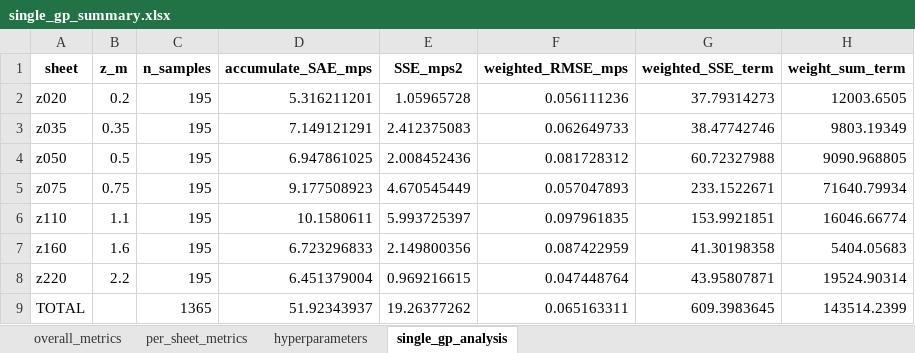
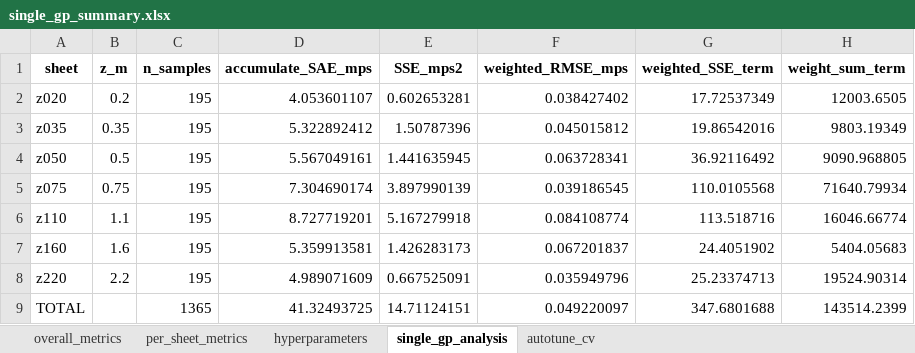
Before and after one commit to GH-X-ST/Nausicaa, an Excel workbook: 01_Thermal/B_results/Single_Fan_GP/single_gp_summary.xlsx, sheet single_gp_analysis, drawn as a sheet; values as stored, in another font and other column widths than the file's, no borders; the diff names each change by its address in the sheet, - before the commit and + after, or states it on an @@ line.

```diff
--- a/01_Thermal/B_results/Single_Fan_GP/single_gp_summary.xlsx (sheet single_gp_analysis)
+++ b/01_Thermal/B_results/Single_Fan_GP/single_gp_summary.xlsx (sheet single_gp_analysis)
+sheet tab: autotune_cv
-D2 (accumulate_SAE_mps): 5.316211201
+D2 (accumulate_SAE_mps): 4.053601107
-E2 (SSE_mps2): 1.05965728
+E2 (SSE_mps2): 0.602653281
-F2 (weighted_RMSE_mps): 0.056111236
+F2 (weighted_RMSE_mps): 0.038427402
-G2 (weighted_SSE_term): 37.79314273
+G2 (weighted_SSE_term): 17.72537349
-D3 (accumulate_SAE_mps): 7.149121291
+D3 (accumulate_SAE_mps): 5.322892412
-E3 (SSE_mps2): 2.412375083
+E3 (SSE_mps2): 1.50787396
-F3 (weighted_RMSE_mps): 0.062649733
+F3 (weighted_RMSE_mps): 0.045015812
-G3 (weighted_SSE_term): 38.47742746
+G3 (weighted_SSE_term): 19.86542016
-D4 (accumulate_SAE_mps): 6.947861025
+D4 (accumulate_SAE_mps): 5.567049161
-E4 (SSE_mps2): 2.008452436
+E4 (SSE_mps2): 1.441635945
-F4 (weighted_RMSE_mps): 0.081728312
+F4 (weighted_RMSE_mps): 0.063728341
-G4 (weighted_SSE_term): 60.72327988
+G4 (weighted_SSE_term): 36.92116492
-D5 (accumulate_SAE_mps): 9.177508923
+D5 (accumulate_SAE_mps): 7.304690174
-E5 (SSE_mps2): 4.670545449
+E5 (SSE_mps2): 3.897990139
-F5 (weighted_RMSE_mps): 0.057047893
+F5 (weighted_RMSE_mps): 0.039186545
-G5 (weighted_SSE_term): 233.1522671
+G5 (weighted_SSE_term): 110.0105568
-D6 (accumulate_SAE_mps): 10.1580611
+D6 (accumulate_SAE_mps): 8.727719201
-E6 (SSE_mps2): 5.993725397
+E6 (SSE_mps2): 5.167279918
-F6 (weighted_RMSE_mps): 0.097961835
+F6 (weighted_RMSE_mps): 0.084108774
-G6 (weighted_SSE_term): 153.9921851
+G6 (weighted_SSE_term): 113.518716
-D7 (accumulate_SAE_mps): 6.723296833
+D7 (accumulate_SAE_mps): 5.359913581
-E7 (SSE_mps2): 2.149800356
+E7 (SSE_mps2): 1.426283173
-F7 (weighted_RMSE_mps): 0.087422959
+F7 (weighted_RMSE_mps): 0.067201837
-G7 (weighted_SSE_term): 41.30198358
+G7 (weighted_SSE_term): 24.4051902
-D8 (accumulate_SAE_mps): 6.451379004
+D8 (accumulate_SAE_mps): 4.989071609
-E8 (SSE_mps2): 0.969216615
+E8 (SSE_mps2): 0.667525091
-F8 (weighted_RMSE_mps): 0.047448764
+F8 (weighted_RMSE_mps): 0.035949796
-G8 (weighted_SSE_term): 43.95807871
+G8 (weighted_SSE_term): 25.23374713
-D9 (accumulate_SAE_mps): 51.92343937
+D9 (accumulate_SAE_mps): 41.32493725
-E9 (SSE_mps2): 19.26377262
+E9 (SSE_mps2): 14.71124151
-F9 (weighted_RMSE_mps): 0.065163311
+F9 (weighted_RMSE_mps): 0.049220097
-G9 (weighted_SSE_term): 609.3983645
+G9 (weighted_SSE_term): 347.6801688
```
Also changed, not shown: sheet per_sheet_metrics, sheet overall_metrics, sheet hyperparameters, 01_Thermal/B_results/Single_Fan_GP/single_gp_grid_predictions.xlsx, 01_Thermal/B_results/single_gp_analysis.xlsx, 17 other files.
